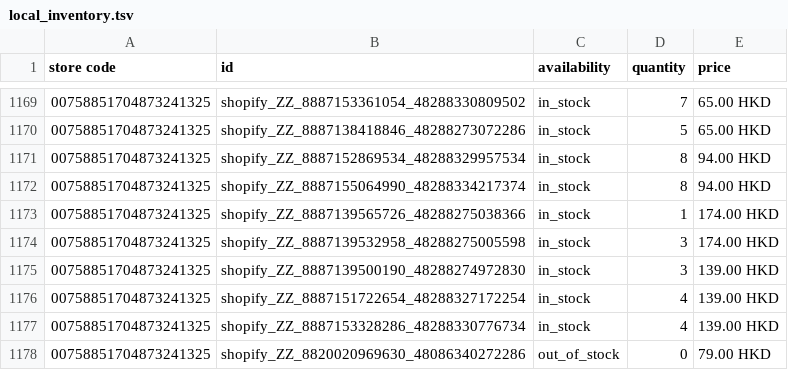
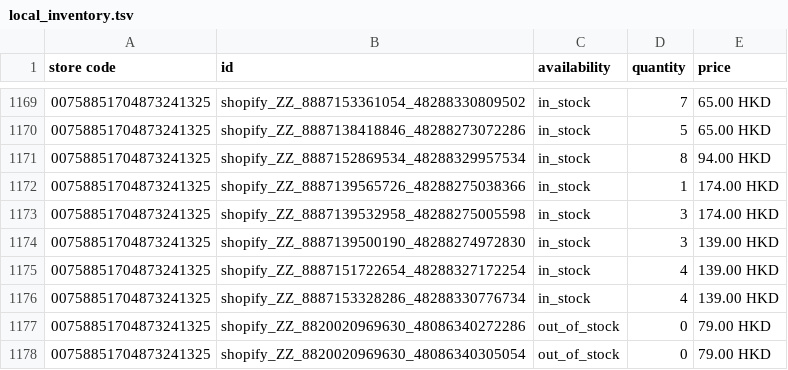
Before and after one commit to edberli/ouji-website, a TSV file: data/local_inventory.tsv, drawn as a sheet; only a part is shown, gaps mark what is left out; the shorter side is filled out with more unchanged rows; the diff names each change by its address in the sheet, - before the commit and + after, or states it on an @@ line.

Commit message:
觀塘本地存貨 feed 每日更新 2026-09-29

```diff
--- a/data/local_inventory.tsv
+++ b/data/local_inventory.tsv
-row 1172: 00758851704873241325 | shopify_ZZ_8887155064990_48288334217374 | in_stock | 8 | 94.00 HKD
```
